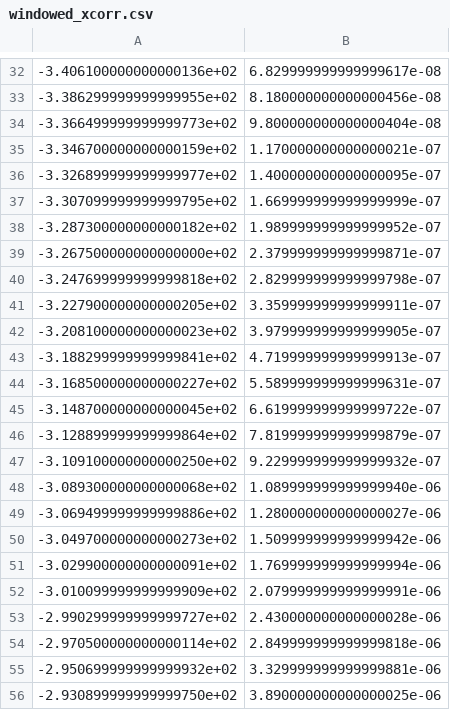
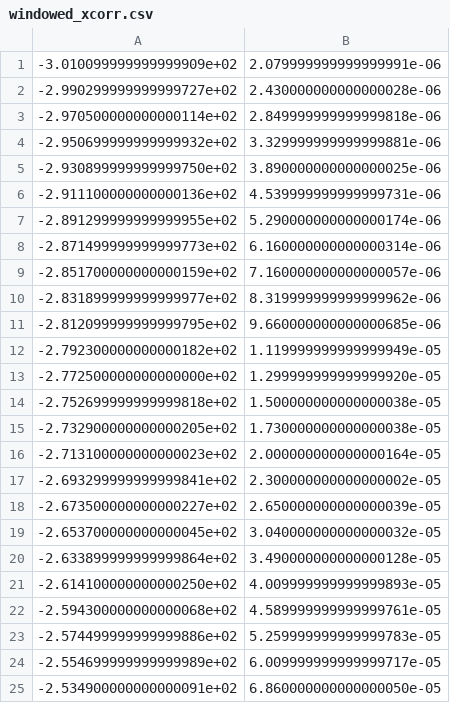
Before and after one commit to Femtolab-aarhus/alignment_calculator, a CSV file: pulses/windowed_xcorr.csv, drawn as a sheet; only a part is shown, gaps mark what is left out; the shorter side is filled out with more unchanged rows; the diff covers the shown part only; the diff names each change by its address in the sheet, - before the commit and + after, or states it on an @@ line.

Commit message:
cleaned up xcorr pulse for faster runtimes

```diff
--- a/pulses/windowed_xcorr.csv
+++ b/pulses/windowed_xcorr.csv
-row 32: -3.406100000000000136e+02 | 6.829999999999999617e-08
-row 33: -3.386299999999999955e+02 | 8.180000000000000456e-08
-row 34: -3.366499999999999773e+02 | 9.800000000000000404e-08
-row 35: -3.346700000000000159e+02 | 1.170000000000000021e-07
-row 36: -3.326899999999999977e+02 | 1.400000000000000095e-07
-row 37: -3.307099999999999795e+02 | 1.669999999999999999e-07
-row 38: -3.287300000000000182e+02 | 1.989999999999999952e-07
-row 39: -3.267500000000000000e+02 | 2.379999999999999871e-07
-row 40: -3.247699999999999818e+02 | 2.829999999999999798e-07
-row 41: -3.227900000000000205e+02 | 3.359999999999999911e-07
-row 42: -3.208100000000000023e+02 | 3.979999999999999905e-07
-row 43: -3.188299999999999841e+02 | 4.719999999999999913e-07
-row 44: -3.168500000000000227e+02 | 5.589999999999999631e-07
-row 45: -3.148700000000000045e+02 | 6.619999999999999722e-07
-row 46: -3.128899999999999864e+02 | 7.819999999999999879e-07
-row 47: -3.109100000000000250e+02 | 9.229999999999999932e-07
-row 48: -3.089300000000000068e+02 | 1.089999999999999940e-06
-row 49: -3.069499999999999886e+02 | 1.280000000000000027e-06
-row 50: -3.049700000000000273e+02 | 1.509999999999999942e-06
-row 51: -3.029900000000000091e+02 | 1.769999999999999994e-06
```
Also changed, not shown: 32 removed rows elsewhere in this file.
